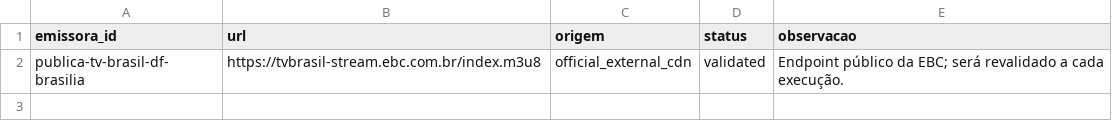
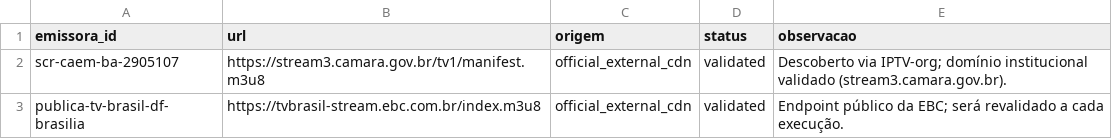
Before and after one commit to josemtocco/brasil-tv-m3u-scr-v3, a CSV file: data/streams.csv, drawn as a sheet; the diff names each change by its address in the sheet, - before the commit and + after, or states it on an @@ line.

```diff
--- a/data/streams.csv
+++ b/data/streams.csv
+row 2: scr-caem-ba-2905107 | https://stream3.camara.gov.br/tv1/manifest.m3u8 | official_external_cdn | validated | Descoberto via IPTV-org; domínio institucional validado (stream3.camara.gov.br).
```
Also changed, not shown: output/streams-diagnostico.csv, 2 other files.
